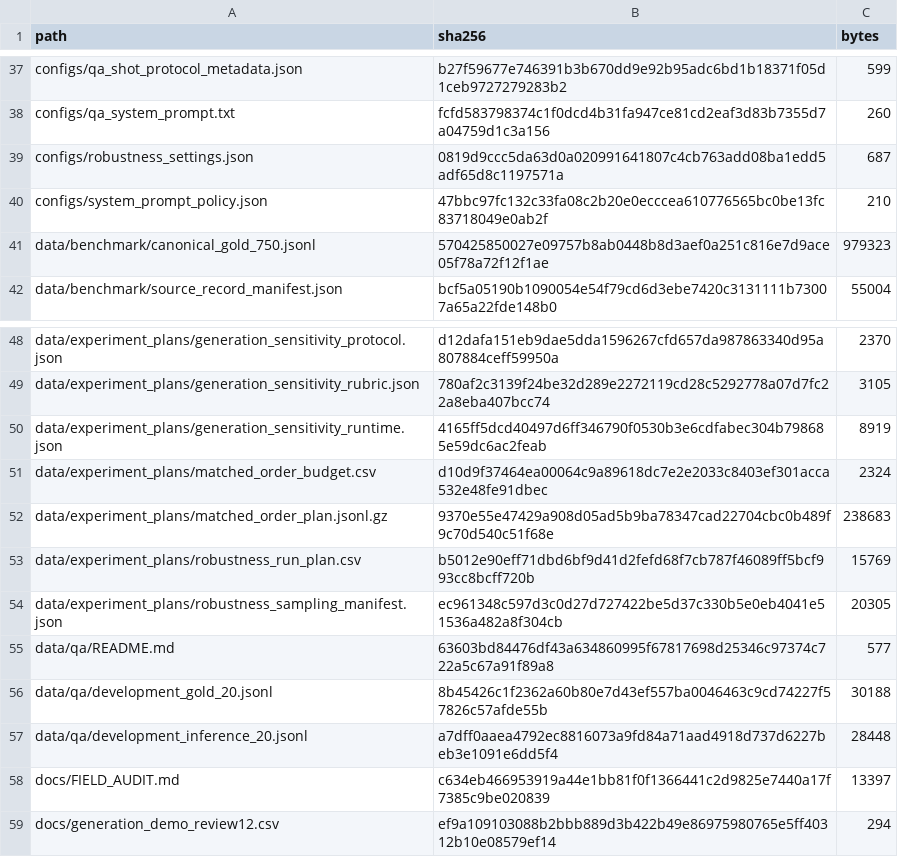
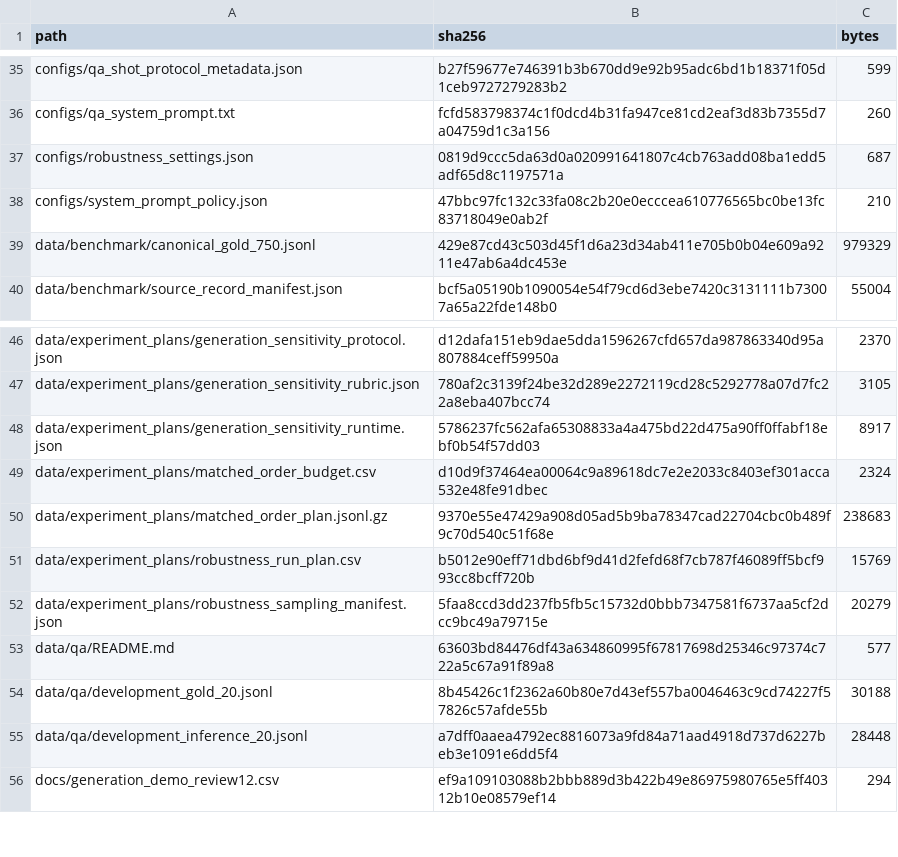
Before and after one commit to Kkwpwq/family-values-benchmark, a CSV file: MANIFEST_SHA256.csv, drawn as a sheet; only a part is shown, gaps mark what is left out; the diff covers the shown part only.

```diff
--- a/MANIFEST_SHA256.csv
+++ b/MANIFEST_SHA256.csv
@@ -40,3 +38,3 @@ configs/robustness_settings.json,0819d9ccc5da63d0a020991641807c4cb763add08ba1edd
 configs/system_prompt_policy.json,47bbc97fc132c33fa08c2b20e0ecccea610776565bc0be13fc83718049e0ab2f,210
-data/benchmark/canonical_gold_750.jsonl,570425850027e09757b8ab0448b8d3aef0a251c816e7d9ace05f78a72f12f1ae,979323
+data/benchmark/canonical_gold_750.jsonl,429e87cd43c503d45f1d6a23d34ab411e705b0b04e609a9211e47ab6a4dc453e,979329
 data/benchmark/source_record_manifest.json,bcf5a05190b1090054e54f79cd6d3ebe7420c3131111b73007a65a22fde148b0,55004
@@ -49,3 +47,3 @@ data/experiment_plans/generation_sensitivity_protocol.json,d12dafa151eb9dae5dda1
 data/experiment_plans/generation_sensitivity_rubric.json,780af2c3139f24be32d289e2272119cd28c5292778a07d7fc22a8eba407bcc74,3105
-data/experiment_plans/generation_sensitivity_runtime.json,4165ff5dcd40497d6ff346790f0530b3e6cdfabec304b798685e59dc6ac2feab,8919
+data/experiment_plans/generation_sensitivity_runtime.json,5786237fc562afa65308833a4a475bd22d475a90ff0ffabf18ebf0b54f57dd03,8917
 data/experiment_plans/matched_order_budget.csv,d10d9f37464ea00064c9a89618dc7e2e2033c8403ef301acca532e48fe91dbec,2324
@@ -53,3 +51,3 @@ data/experiment_plans/matched_order_plan.jsonl.gz,9370e55e47429a908d05ad5b9ba783
 data/experiment_plans/robustness_run_plan.csv,b5012e90eff71dbd6bf9d41d2fefd68f7cb787f46089ff5bcf993cc8bcff720b,15769
-data/experiment_plans/robustness_sampling_manifest.json,ec961348c597d3c0d27d727422be5d37c330b5e0eb4041e51536a482a8f304cb,20305
+data/experiment_plans/robustness_sampling_manifest.json,5faa8ccd3dd237fb5fb5c15732d0bbb7347581f6737aa5cf2dcc9bc49a79715e,20279
 data/qa/README.md,63603bd84476df43a634860995f67817698d25346c97374c722a5c67a91f89a8,577
@@ -57,3 +55,2 @@ data/qa/development_gold_20.jsonl,8b45426c1f2362a60b80e7d43ef557ba0046463c9cd742
 data/qa/development_inference_20.jsonl,a7dff0aaea4792ec8816073a9fd84a71aad4918d737d6227beb3e1091e6dd5f4,28448
-docs/FIELD_AUDIT.md,c634eb466953919a44e1bb81f0f1366441c2d9825e7440a17f7385c9be020839,13397
 docs/generation_demo_review12.csv,ef9a109103088b2bbb889d3b422b49e86975980765e5ff40312b10e08579ef14,294
```
Also changed, not shown: 13 added rows, 2 removed rows and 44 edited cells elsewhere in this file, configs/model_inference_configurations.csv, 41 other files.
